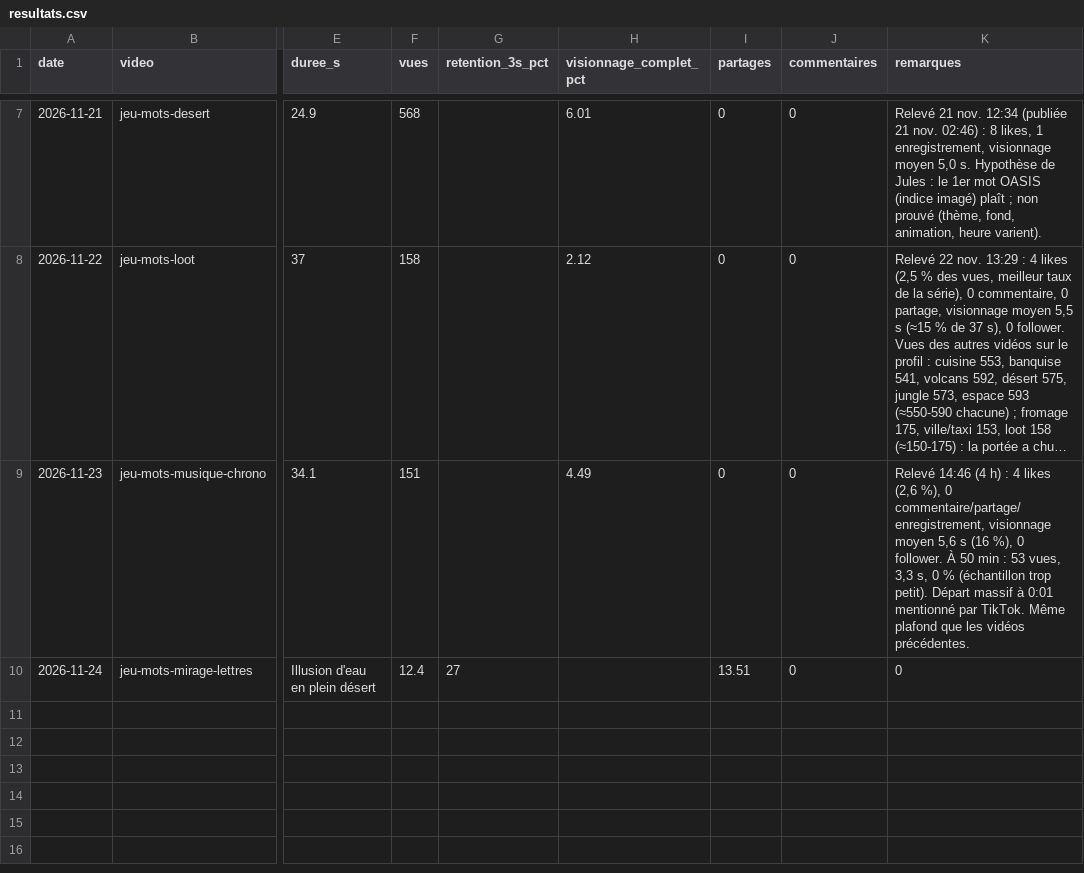
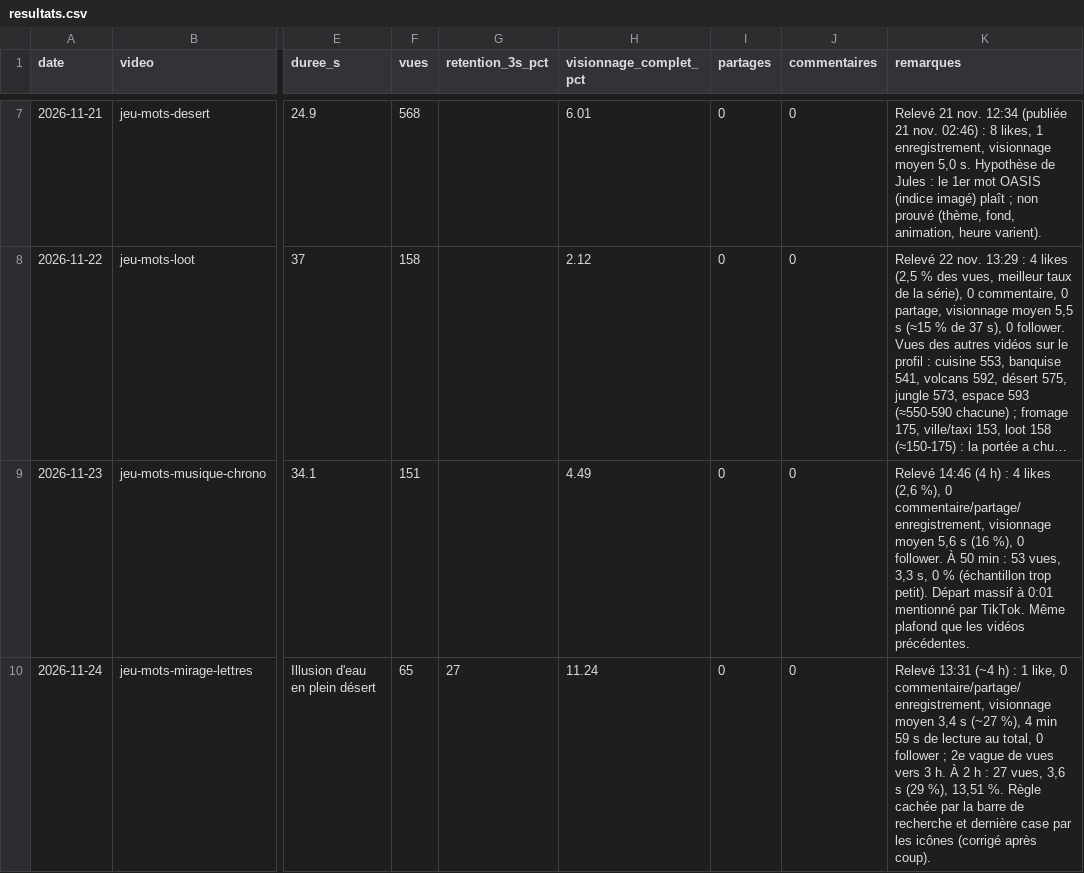
Before and after one commit to Ruli0/DevWeb, a CSV file: terrarium/videos/resultats.csv, drawn as a sheet; only a part is shown, gaps mark what is left out; long unchanged cells end in …; the diff names each change by its address in the sheet, - before the commit and + after, or states it on an @@ line.

```diff
--- a/terrarium/videos/resultats.csv
+++ b/terrarium/videos/resultats.csv
-F10 (vues): 12.4
+F10 (vues): 65
-H10 (visionnage_complet_pct): (empty)
+H10 (visionnage_complet_pct): 11.24
-I10 (partages): 13.51
+I10 (partages): 0
-K10 (remarques): 0
+K10 (remarques): Relevé 13:31 (~4 h) : 1 like, 0 commentaire/partage/enregistrement, visionnage moyen 3,4 s (~27 %), 4 min 59 s de lecture au total, 0 follower ; 2e vague de vues vers 3 h. À 2 h : 27 vues, 3,6 s (29 %), 13,51 %. Règle cachée par la barre de recherche et dernière case par les icônes (corrigé après coup).
```
Also changed, not shown: 1 other file.
